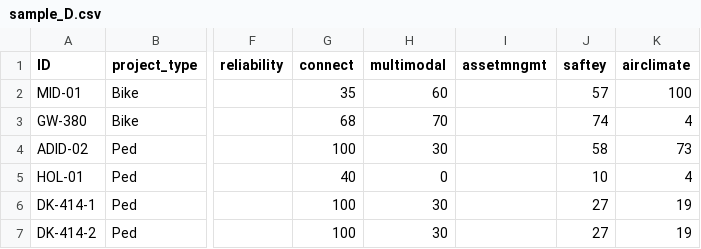
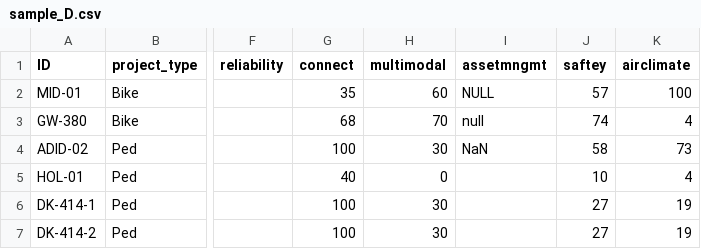
Before and after one commit to shichenfan/qwe, a CSV file: sample_D.csv, drawn as a sheet; only a part is shown, gaps mark what is left out; the diff names each change by its address in the sheet, - before the commit and + after, or states it on an @@ line.

Commit message:
Update sample_D.csv

```diff
--- a/sample_D.csv
+++ b/sample_D.csv
-I2 (assetmngmt): (empty)
+I2 (assetmngmt): NULL
-I3 (assetmngmt): (empty)
+I3 (assetmngmt): null
-I4 (assetmngmt): (empty)
+I4 (assetmngmt): NaN
```
